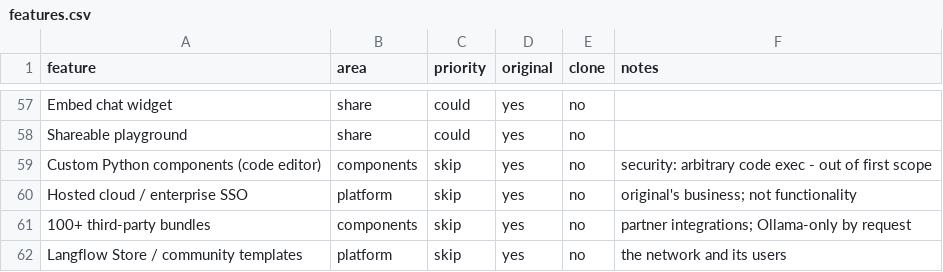
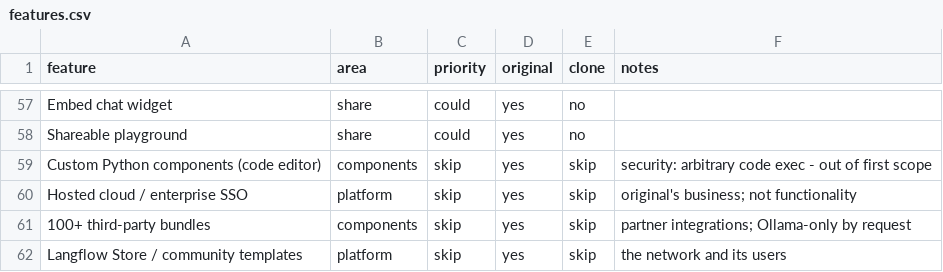
Before and after one commit to MrMota/Kelvo-mbda, a CSV file: replica/features.csv, drawn as a sheet; only a part is shown, gaps mark what is left out; the diff covers the shown part only.

```diff
--- a/replica/features.csv
+++ b/replica/features.csv
@@ -58,5 +58,5 @@ Embed chat widget,share,could,yes,no,
 Shareable playground,share,could,yes,no,
-Custom Python components (code editor),components,skip,yes,no,security: arbitrary code exec - out of first scope
-Hosted cloud / enterprise SSO,platform,skip,yes,no,original's business; not functionality
-100+ third-party bundles,components,skip,yes,no,partner integrations; Ollama-only by request
-Langflow Store / community templates,platform,skip,yes,no,the network and its users
+Custom Python components (code editor),components,skip,yes,skip,security: arbitrary code exec - out of first scope
+Hosted cloud / enterprise SSO,platform,skip,yes,skip,original's business; not functionality
+100+ third-party bundles,components,skip,yes,skip,partner integrations; Ollama-only by request
+Langflow Store / community templates,platform,skip,yes,skip,the network and its users
```
Also changed, not shown: 53 edited cells elsewhere in this file, 30 other files.
